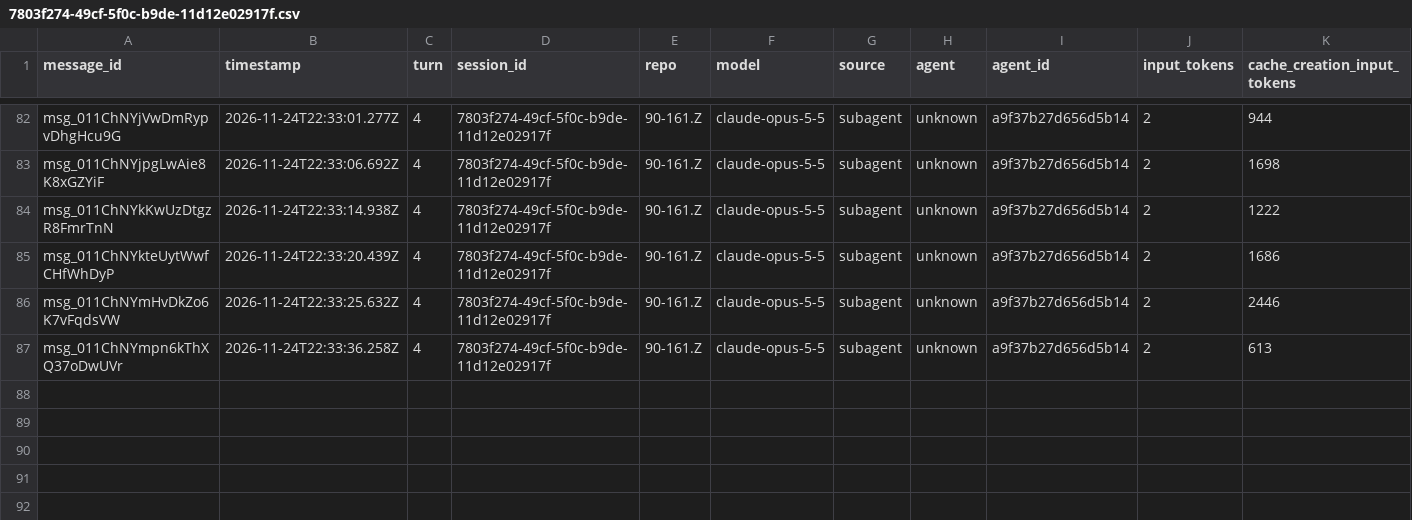
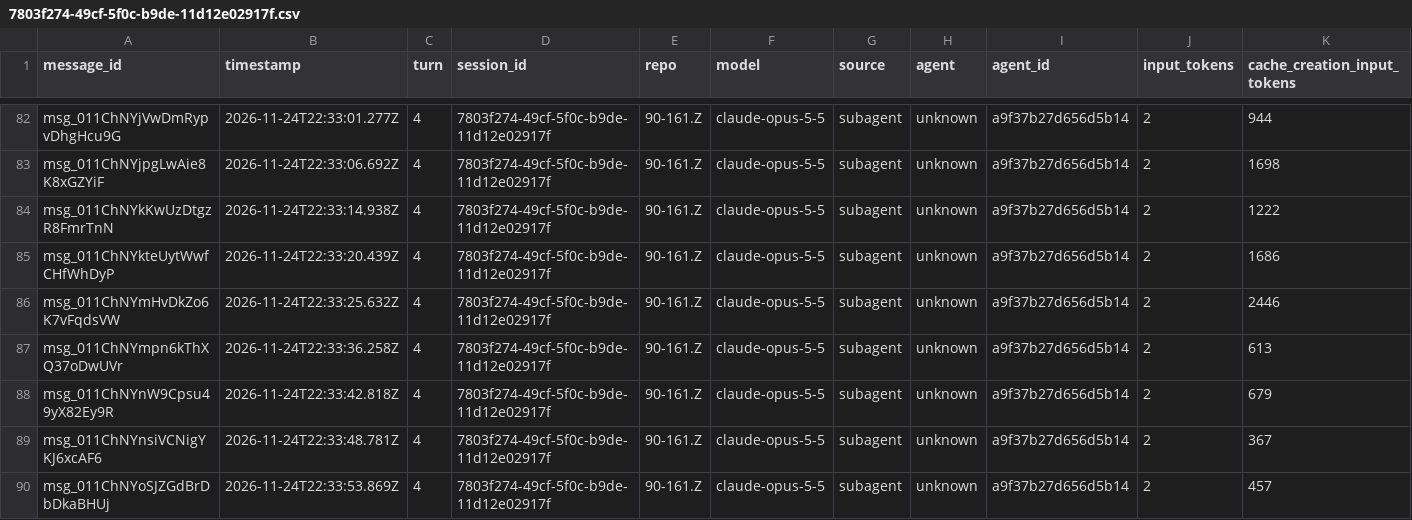
Before and after one commit to rhope-ops/90-161.Z, a CSV file: sessions/7803f274-49cf-5f0c-b9de-11d12e02917f.csv, drawn as a sheet; only a part is shown, gaps mark what is left out; rows hold the shown columns only; the diff names each change by its address in the sheet, - before the commit and + after, or states it on an @@ line.

```diff
--- a/sessions/7803f274-49cf-5f0c-b9de-11d12e02917f.csv
+++ b/sessions/7803f274-49cf-5f0c-b9de-11d12e02917f.csv
+row 88: msg_011ChNYnW9Cpsu49yX82Ey9R | 2026-11-24T22:33:42.818Z | 4 | 7803f274-49cf-5f0c-b9de-11d12e02917f | 90-161.Z | claude-opus-5-5 | subagent | unknown | a9f37b27d656d5b14 | 2 | 679
+row 89: msg_011ChNYnsiVCNigYKJ6xcAF6 | 2026-11-24T22:33:48.781Z | 4 | 7803f274-49cf-5f0c-b9de-11d12e02917f | 90-161.Z | claude-opus-5-5 | subagent | unknown | a9f37b27d656d5b14 | 2 | 367
+row 90: msg_011ChNYoSJZGdBrDbDkaBHUj | 2026-11-24T22:33:53.869Z | 4 | 7803f274-49cf-5f0c-b9de-11d12e02917f | 90-161.Z | claude-opus-5-5 | subagent | unknown | a9f37b27d656d5b14 | 2 | 457
```
